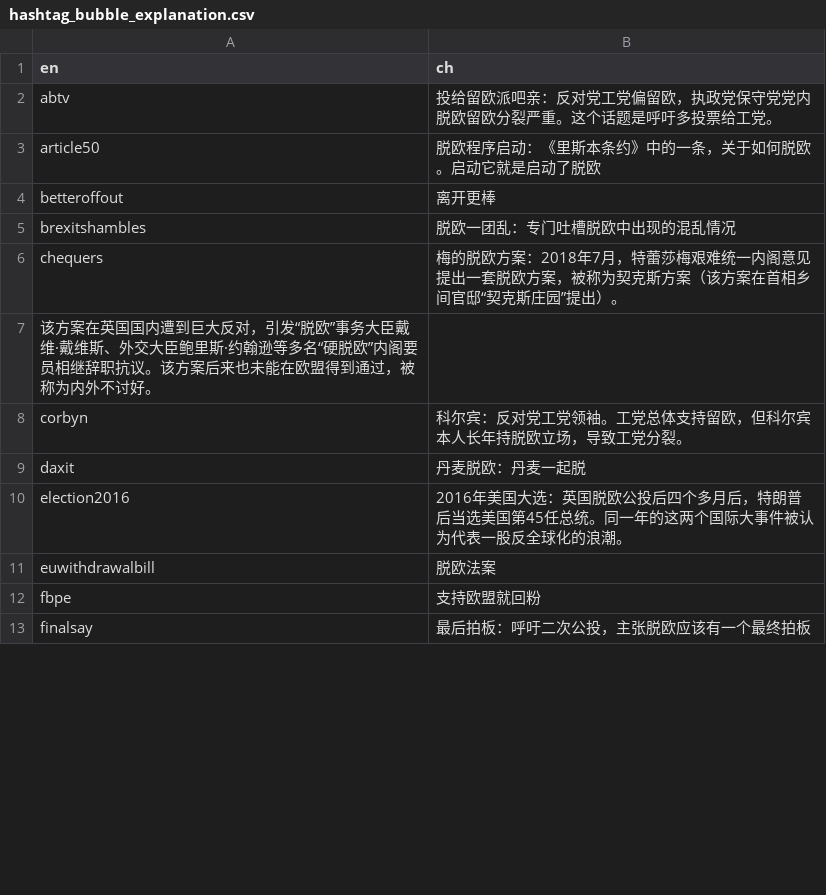
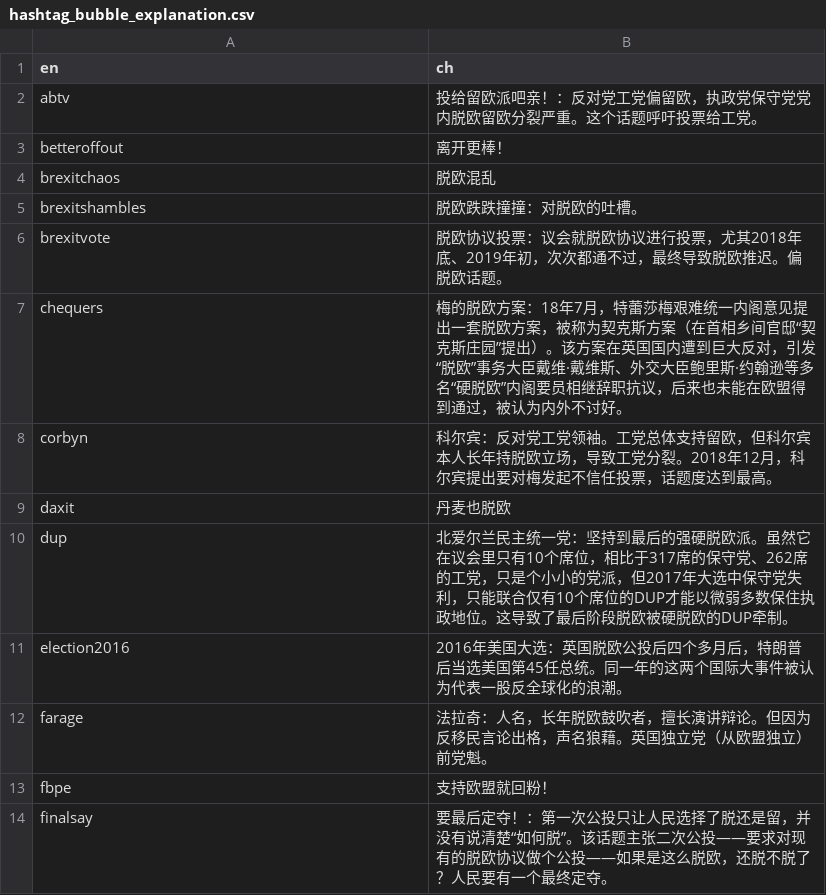
Before and after one commit to BrexitProject/visualization, a CSV file: views/public/data/hashtag_bubble_explanation.csv, drawn as a sheet; only a part is shown; the diff covers the shown part only.

Commit message:
update hashtag

```diff
--- a/views/public/data/hashtag_bubble_explanation.csv
+++ b/views/public/data/hashtag_bubble_explanation.csv
@@ -1,13 +1,14 @@
 en,ch
-abtv,投给留欧派吧亲：反对党工党偏留欧，执政党保守党党内脱欧留欧分裂严重。这个话题是呼吁多投票给工党。
-article50,脱欧程序启动：《里斯本条约》中的一条，关于如何脱欧。启动它就是启动了脱欧
-betteroffout,离开更棒
-brexitshambles,脱欧一团乱：专门吐槽脱欧中出现的混乱情况
-chequers,梅的脱欧方案：2018年7月，特蕾莎梅艰难统一内阁意见提出一套脱欧方案，被称为契克斯方案（该方案在首相乡间官邸“契克斯庄园”提出）。
-该方案在英国国内遭到巨大反对，引发“脱欧”事务大臣戴维·戴维斯、外交大臣鲍里斯·约翰逊等多名“硬脱欧”内阁要员相继辞职抗议。该方案后来也未能在欧盟得到通过，被称为内外不讨好。
-corbyn,科尔宾：反对党工党领袖。工党总体支持留欧，但科尔宾本人长年持脱欧立场，导致工党分裂。
-daxit,丹麦脱欧：丹麦一起脱
+abtv,投给留欧派吧亲！：反对党工党偏留欧，执政党保守党党内脱欧留欧分裂严重。这个话题呼吁投票给工党。
+betteroffout,离开更棒！
+brexitchaos,脱欧混乱
+brexitshambles,脱欧跌跌撞撞：对脱欧的吐槽。
+brexitvote,脱欧协议投票：议会就脱欧协议进行投票，尤其2018年底、2019年初，次次都通不过，最终导致脱欧推迟。偏脱欧话题。
+chequers,梅的脱欧方案：18年7月，特蕾莎梅艰难统一内阁意见提出一套脱欧方案，被称为契克斯方案（在首相乡间官邸“契克斯庄园”提出）。该方案在英国国内遭到巨大反对，引发“脱欧”事务大臣戴维·戴维斯、外交大臣鲍里斯·约翰逊等多名“硬脱欧”内阁要员相继辞职抗议，后来也未能在欧盟得到通过，被认为内外不讨好。
+corbyn,科尔宾：反对党工党领袖。工党总体支持留欧，但科尔宾本人长年持脱欧立场，导致工党分裂。2018年12月，科尔宾提出要对梅发起不信任投票，话题度达到最高。
+daxit,丹麦也脱欧
+dup,北爱尔兰民主统一党：坚持到最后的强硬脱欧派。虽然它在议会里只有10个席位，相比于317席的保守党、262席的工党，只是个小小的党派，但2017年大选中保守党失利，只能联合仅有10个席位的DUP才能以微弱多数保住执政地位。这导致了最后阶段脱欧被硬脱欧的DUP牵制。
 election2016,2016年美国大选：英国脱欧公投后四个多月后，特朗普后当选美国第45任总统。同一年的这两个国际大事件被认为代表一股反全球化的浪潮。
-euwithdrawalbill,脱欧法案
-fbpe,支持欧盟就回粉
-finalsay,最后拍板：呼吁二次公投，主张脱欧应该有一个最终拍板
+farage,法拉奇：人名，长年脱欧鼓吹者，擅长演讲辩论。但因为反移民言论出格，声名狼藉。英国独立党（从欧盟独立）前党魁。
+fbpe,支持欧盟就回粉！
+finalsay,要最后定夺！：第一次公投只让人民选择了脱还是留，并没有说清楚“如何脱”。该话题主张二次公投——要求对现有的脱欧协议做个公投——如果是这么脱欧，还脱不脱了？人民要有一个最终定夺。
```
Also changed, not shown: 8 added rows, 5 removed rows and 40 edited cells elsewhere in this file, 2 other files.
